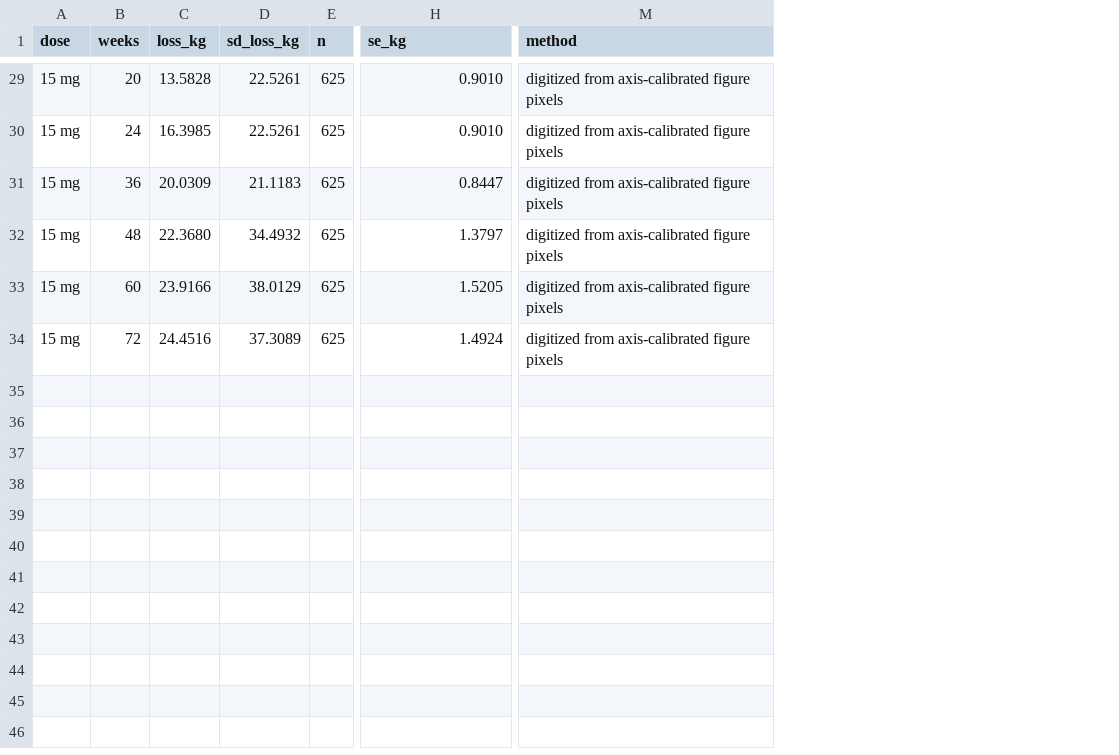
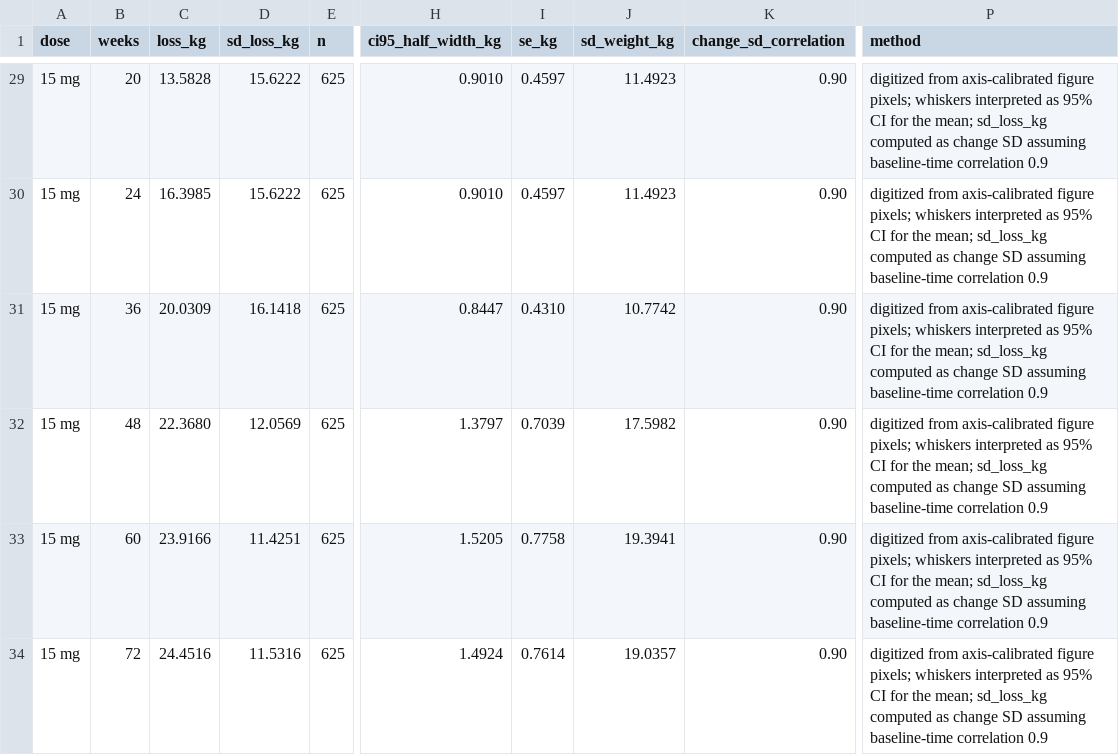
Before and after one commit to MichelNivard/GLP-1-chatter, a CSV file: trial-data/trial-tirz.csv, drawn as a sheet; only a part is shown, gaps mark what is left out; addresses are those after the commit; the diff covers the shown part only; the diff names each change by its address in the sheet, - before the commit and + after, or states it on an @@ line.

```diff
--- a/trial-data/trial-tirz.csv
+++ b/trial-data/trial-tirz.csv
+column I (se_kg), rows 29-34: 0.4597 | 0.4597 | 0.4310 | 0.7039 | 0.7758 | 0.7614
+column J (sd_weight_kg), rows 29-34: 11.4923 | 11.4923 | 10.7742 | 17.5982 | 19.3941 | 19.0357
+column K (change_sd_correlation), rows 29-34: all 0.90
-H1: se_kg
+H1: ci95_half_width_kg
-D29:D30 (sd_loss_kg): 22.5261
+D29:D30 (sd_loss_kg): 15.6222
-P29:P34 (method): …axis-calibrated figure pixels
+P29:P34 (method): …axis-calibrated figure pixels; whiskers interpreted as 95% CI for the mean; sd_loss_kg computed as change SD assuming baseline-time correlation 0.9
-D31 (sd_loss_kg): 21.1183
+D31 (sd_loss_kg): 16.1418
-D32 (sd_loss_kg): 34.4932
+D32 (sd_loss_kg): 12.0569
-D33 (sd_loss_kg): 38.0129
+D33 (sd_loss_kg): 11.4251
-D34 (sd_loss_kg): 37.3089
+D34 (sd_loss_kg): 11.5316
```
Also changed, not shown: 54 edited cells elsewhere in this file, trial-data/trial-sema.csv, 3 other files.
